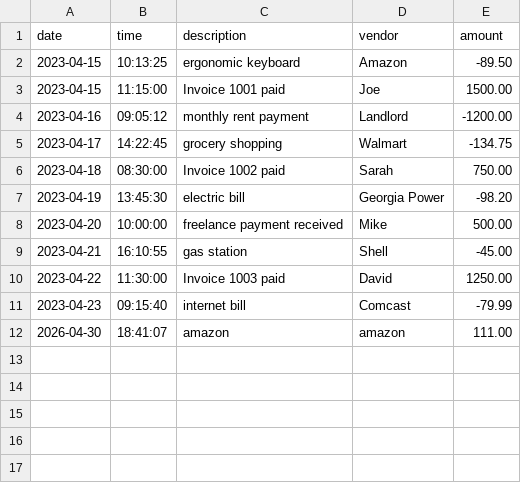
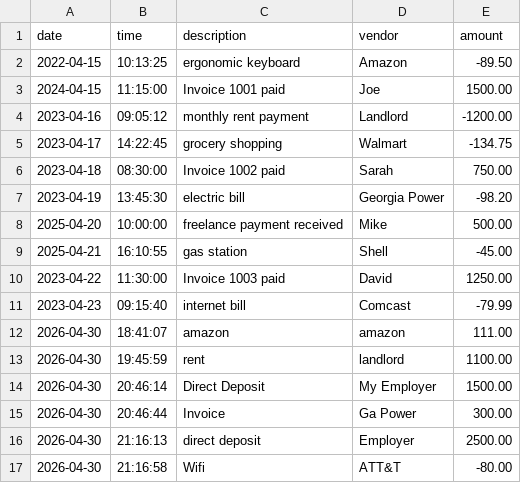
Before and after one commit to tsegagetachew/accounting-ledger, a CSV file: src/com/pluralsight/transactions.csv, drawn as a sheet.

```diff
--- a/src/com/pluralsight/transactions.csv
+++ b/src/com/pluralsight/transactions.csv
@@ -1,4 +1,4 @@
 date|time|description|vendor|amount
-2023-04-15|10:13:25|ergonomic keyboard|Amazon|-89.50
-2023-04-15|11:15:00|Invoice 1001 paid|Joe|1500.00
+2022-04-15|10:13:25|ergonomic keyboard|Amazon|-89.50
+2024-04-15|11:15:00|Invoice 1001 paid|Joe|1500.00
 2023-04-16|09:05:12|monthly rent payment|Landlord|-1200.00
@@ -7,4 +7,4 @@ date|time|description|vendor|amount
 2023-04-19|13:45:30|electric bill|Georgia Power|-98.20
-2023-04-20|10:00:00|freelance payment received|Mike|500.00
-2023-04-21|16:10:55|gas station|Shell|-45.00
+2025-04-20|10:00:00|freelance payment received|Mike|500.00
+2025-04-21|16:10:55|gas station|Shell|-45.00
 2023-04-22|11:30:00|Invoice 1003 paid|David|1250.00
@@ -12 +12,6 @@ date|time|description|vendor|amount
 2026-04-30|18:41:07|amazon|amazon|111.00
+2026-04-30|19:45:59|rent|landlord|1100.00
+2026-04-30|20:46:14|Direct Deposit|My Employer|1500.00
+2026-04-30|20:46:44|Invoice|Ga Power|300.00
+2026-04-30|21:16:13|direct deposit|Employer|2500.00
+2026-04-30|21:16:58|Wifi|ATT&T|-80.00
```
Also changed, not shown: 1 other file.
